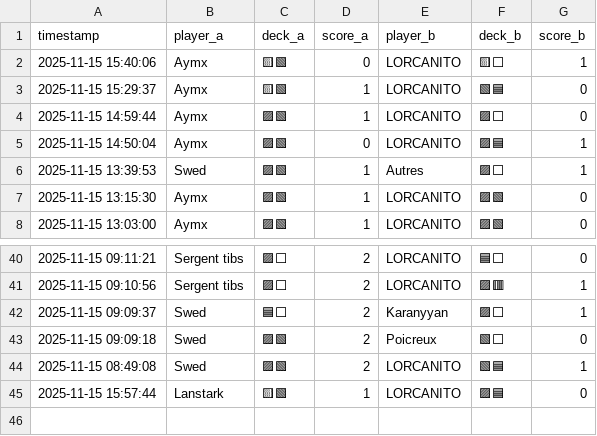
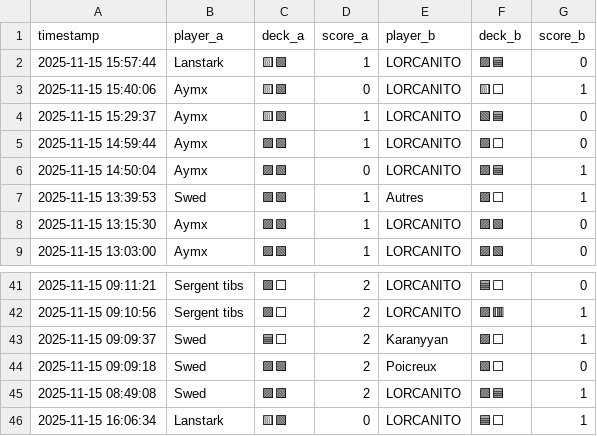
Before and after one commit to michaelbelcas-arch/site-eclypse, a CSV file: matches.csv, drawn as a sheet; only a part is shown, gaps mark what is left out.

Commit message:
Update matches.csv depuis l'app Streamlit

```diff
--- a/matches.csv
+++ b/matches.csv
@@ -1,2 +1,3 @@
 timestamp,player_a,deck_a,score_a,player_b,deck_b,score_b
+2025-11-15 15:57:44,Lanstark,🟨🟩,1,LORCANITO,🟪🟦,0
 2025-11-15 15:40:06,Aymx,🟨🟩,0,LORCANITO,🟨⬜,1
@@ -44,2 +45,2 @@ timestamp,player_a,deck_a,score_a,player_b,deck_b,score_b
 2025-11-15 08:49:08,Swed,🟪🟩,2,LORCANITO,🟩🟦,1
-2025-11-15 15:57:44,Lanstark,🟨🟩,1,LORCANITO,🟪🟦,0
+2025-11-15 16:06:34,Lanstark,🟨🟩,0,LORCANITO,🟦⬜,1
```
